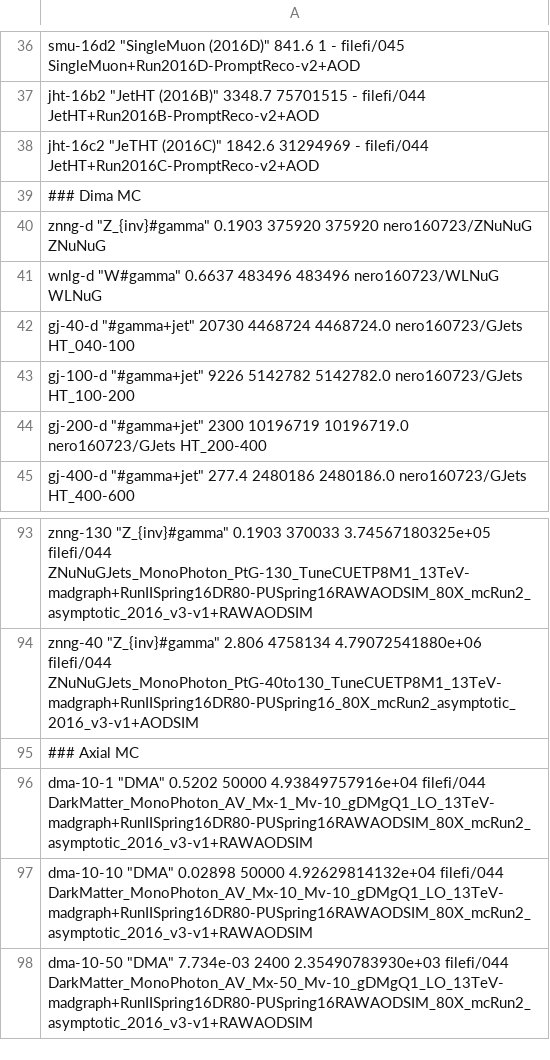
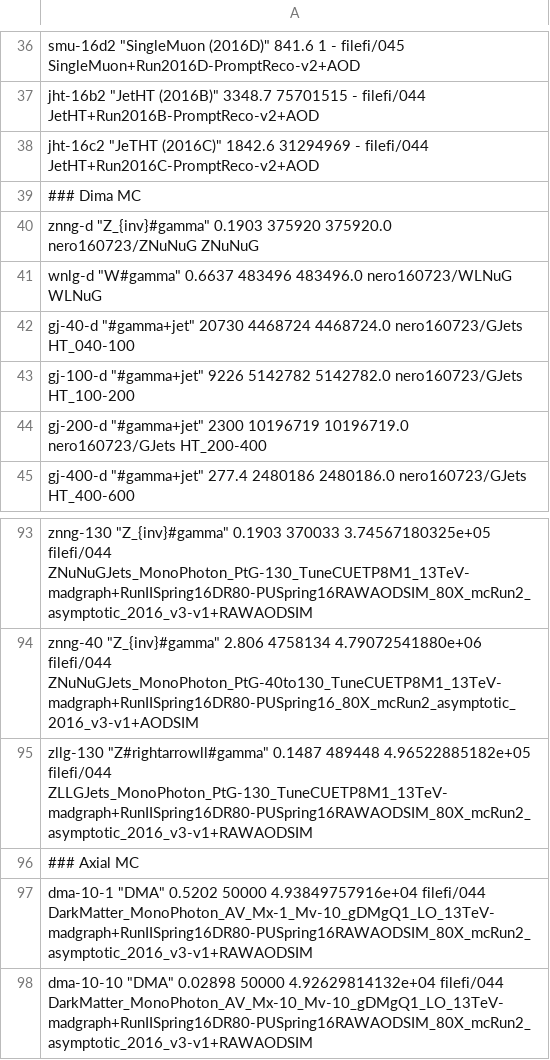
Before and after one commit to MiT-HEP/MonoX, a CSV file: monophoton/data/datasets.csv, drawn as a sheet; only a part is shown, gaps mark what is left out; the shorter side is filled out with more unchanged rows; the diff names each change by its address in the sheet, - before the commit and + after, or states it on an @@ line.

Commit message:
added zllg-130 sample, added 2016 photon SFs, split minor MC for ease of comparison with wisc, fudging halo estimate.

```diff
--- a/monophoton/data/datasets.csv
+++ b/monophoton/data/datasets.csv
-A40: …0.1903 375920 375920 nero160723/ZNuNuG ZNuNuG
+A40: …0.1903 375920 375920.0 nero160723/ZNuNuG ZNuNuG
-A41: …0.6637 483496 483496 nero160723/WLNuG WLNuG
+A41: …0.6637 483496 483496.0 nero160723/WLNuG WLNuG
+row 95: zllg-130 "Z#rightarrowll#gamma" 0.1487 489448 4.96522885182e+05 filefi/044 ZLLGJets_MonoPhoton_PtG-130_TuneCUETP8M1_13TeV-madgraph+RunIISpring16DR80-PUSpring16RAWAODSIM_80X_mcRun2_asymptotic_2016_v3-v1+RAWAODSIM
```
Also changed, not shown: 4 other files.
